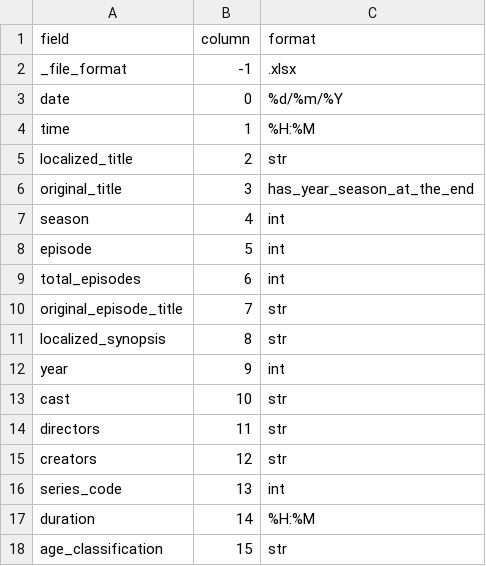
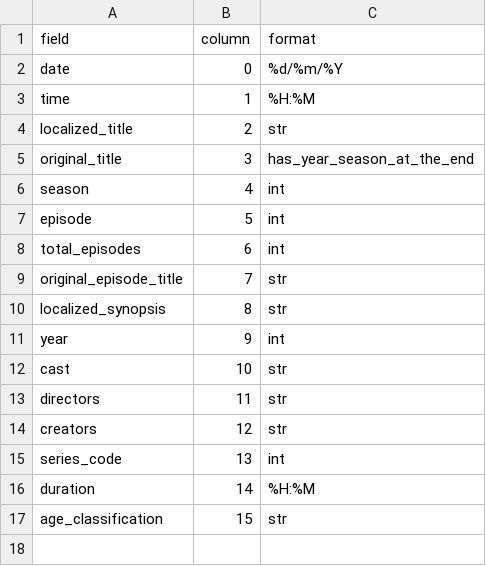
Before and after one commit to correia55/localShowReminder, a CSV file: file_parsers/fox.csv, drawn as a sheet; the diff names each change by its address in the sheet, - before the commit and + after, or states it on an @@ line.

Commit message:
Removed _file_format from configuration files and the extension is now recovered from the file

```diff
--- a/file_parsers/fox.csv
+++ b/file_parsers/fox.csv
-row 2: _file_format | -1 | .xlsx
```
Also changed, not shown: file_parsers/disney_junior.csv, file_parsers/fox_crime.csv, 6 other files.
